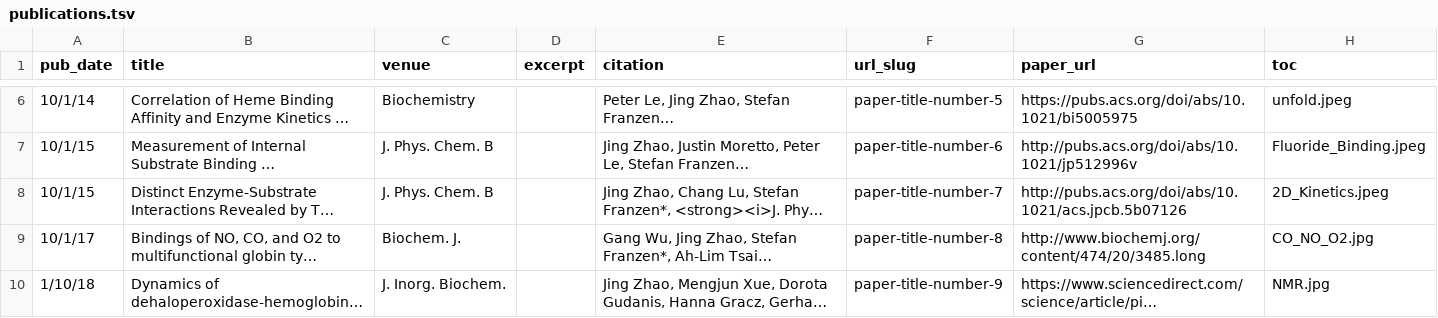
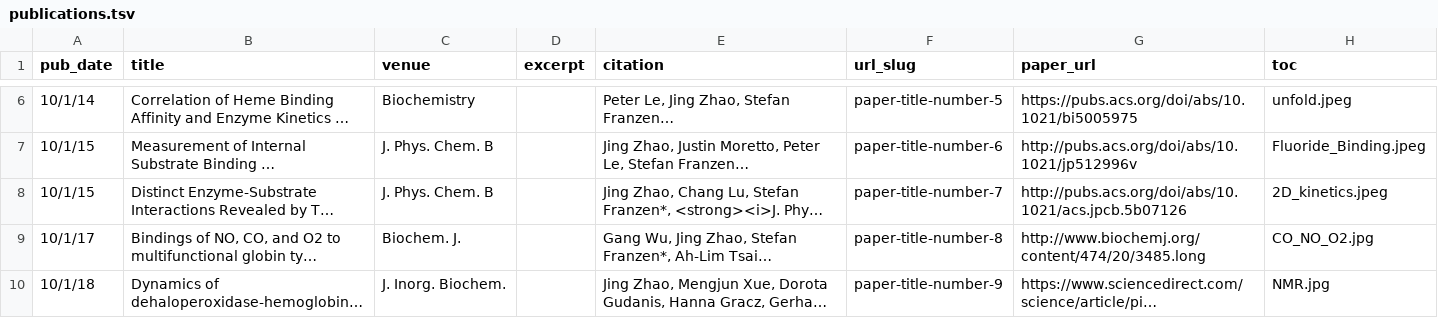
Before and after one commit to jzhao16/personal-website, a TSV file: markdown_generator/publications.tsv, drawn as a sheet; only a part is shown, gaps mark what is left out; long unchanged cells end in …; the diff names each change by its address in the sheet, - before the commit and + after, or states it on an @@ line.

```diff
--- a/markdown_generator/publications.tsv
+++ b/markdown_generator/publications.tsv
-H8 (toc): 2D_Kinetics.jpeg
+H8 (toc): 2D_kinetics.jpeg
-A10 (pub_date): 1/10/18
+A10 (pub_date): 10/1/18
```
Also changed, not shown: 2 other files.
